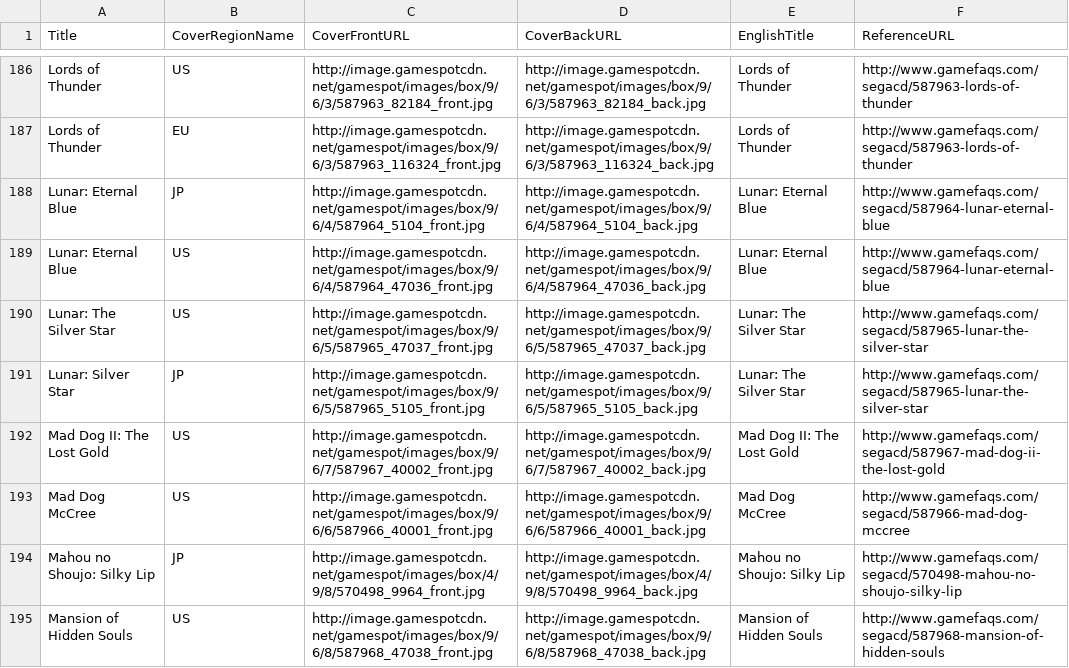
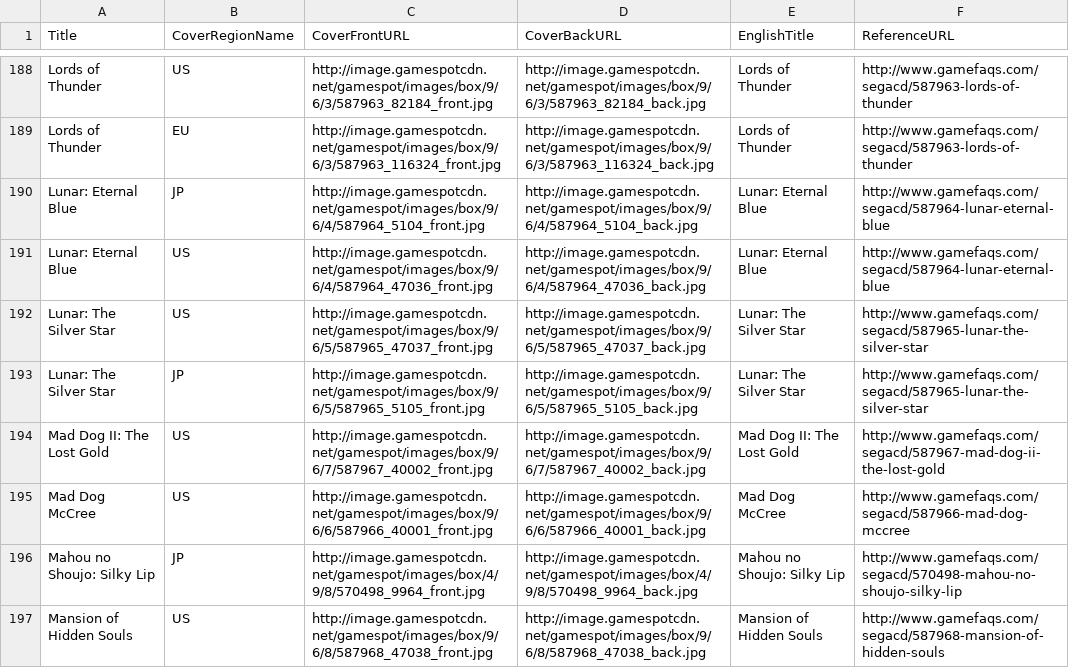
Before and after one commit to OpenVGDB/Parser, a CSV file: Parse/covers/SCD.csv, drawn as a sheet; only a part is shown, gaps mark what is left out; the diff covers the shown part only.

```diff
--- a/Parse/covers/SCD.csv
+++ b/Parse/covers/SCD.csv
@@ -190,3 +192,3 @@
 "Lunar: The Silver Star","US","http://image.gamespotcdn.net/gamespot/images/box/9/6/5/587965_47037_front.jpg","http://image.gamespotcdn.net/gamespot/images/box/9/6/5/587965_47037_back.jpg","Lunar: The Silver Star","http://www.gamefaqs.com/segacd/587965-lunar-the-silver-star"
-"Lunar: Silver Star","JP","http://image.gamespotcdn.net/gamespot/images/box/9/6/5/587965_5105_front.jpg","http://image.gamespotcdn.net/gamespot/images/box/9/6/5/587965_5105_back.jpg","Lunar: The Silver Star","http://www.gamefaqs.com/segacd/587965-lunar-the-silver-star"
+"Lunar: The Silver Star","JP","http://image.gamespotcdn.net/gamespot/images/box/9/6/5/587965_5105_front.jpg","http://image.gamespotcdn.net/gamespot/images/box/9/6/5/587965_5105_back.jpg","Lunar: The Silver Star","http://www.gamefaqs.com/segacd/587965-lunar-the-silver-star"
 "Mad Dog II: The Lost Gold","US","http://image.gamespotcdn.net/gamespot/images/box/9/6/7/587967_40002_front.jpg","http://image.gamespotcdn.net/gamespot/images/box/9/6/7/587967_40002_back.jpg","Mad Dog II: The Lost Gold","http://www.gamefaqs.com/segacd/587967-mad-dog-ii-the-lost-gold"
```
Also changed, not shown: 3 added rows and 23 edited cells elsewhere in this file.
